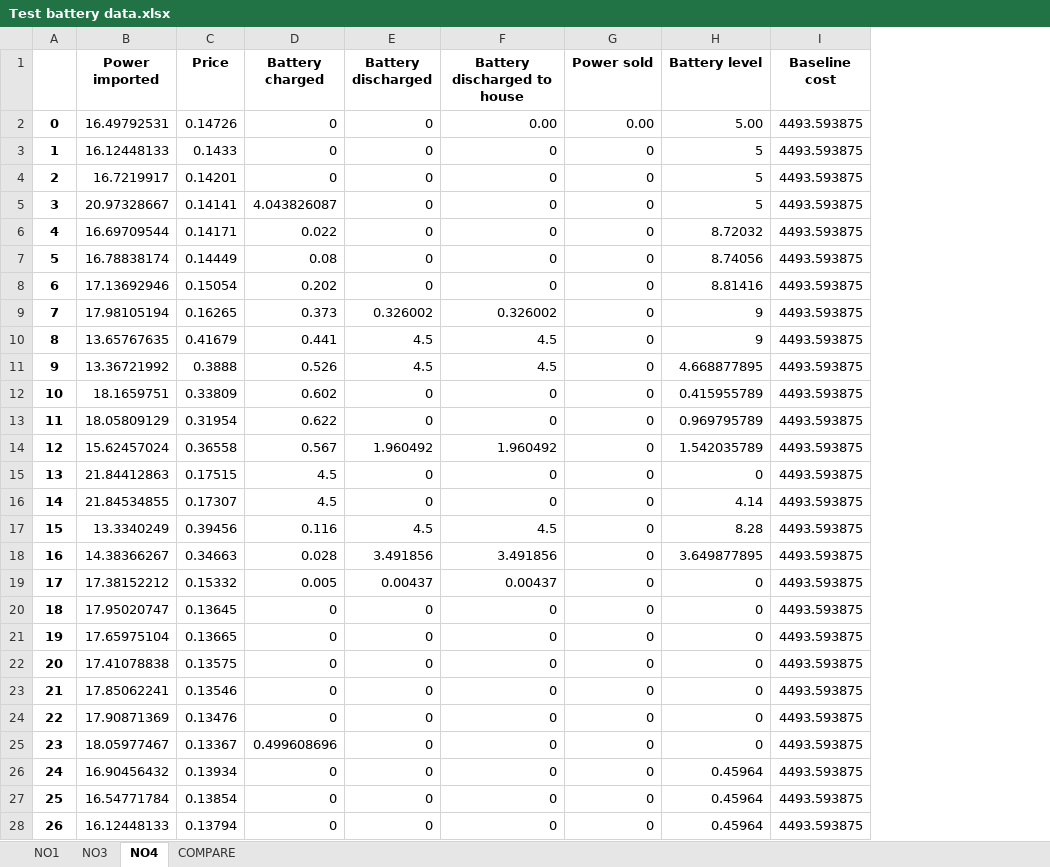
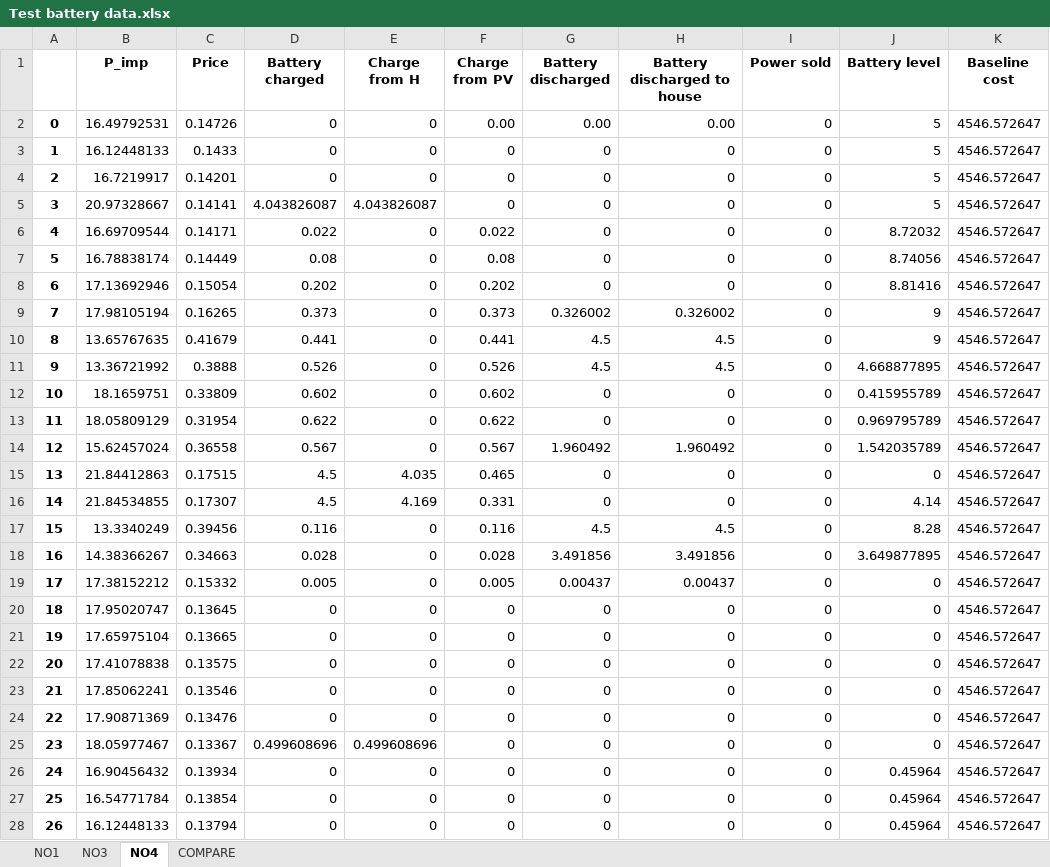
Before and after one commit to jongitoba/big-boi-thesis, an Excel workbook: Test battery data.xlsx, sheet NO4, drawn as a sheet; only a part is shown; values as stored, in another font and other column widths than the file's, no borders; addresses are those after the commit; the diff covers the shown part only; the diff names each change by its address in the sheet, - before the commit and + after, or states it on an @@ line.

```diff
--- a/Test battery data.xlsx (sheet NO4)
+++ b/Test battery data.xlsx (sheet NO4)
+column E (Charge from H), rows 2-28: 0 | 0 | 0 | 4.043826087 | 0 | 0 | 0 | 0 | 0 | 0 | 0 | 0 | 0 | 4.035 | 4.169 | 0 | 0 | 0 | 0 | 0 | 0 | 0 | 0 | 0.499608696 | 0 | 0 | 0
+column F (Charge from PV), rows 2-28: 0.00 | 0 | 0 | 0 | 0.022 | 0.08 | 0.202 | 0.373 | 0.441 | 0.526 | 0.602 | 0.622 | 0.567 | 0.465 | 0.331 | 0.116 | 0.028 | 0.005 | 0 | 0 | 0 | 0 | 0 | 0 | 0 | 0 | 0
-B1: Power imported
+B1: P_imp
-G2 (Battery discharged): 0
+G2 (Battery discharged): 0.00
-I2 (Power sold): 0.00
+I2 (Power sold): 0
-J2 (Battery level): 5.00
+J2 (Battery level): 5
-K2:K28 (Baseline cost): 4493.593875
+K2:K28 (Baseline cost): 4546.572647
```
Also changed, not shown: 693 edited cells elsewhere in this sheet, sheet NO1, sheet NO3, Demand and prices.xlsx, 1 other file.
